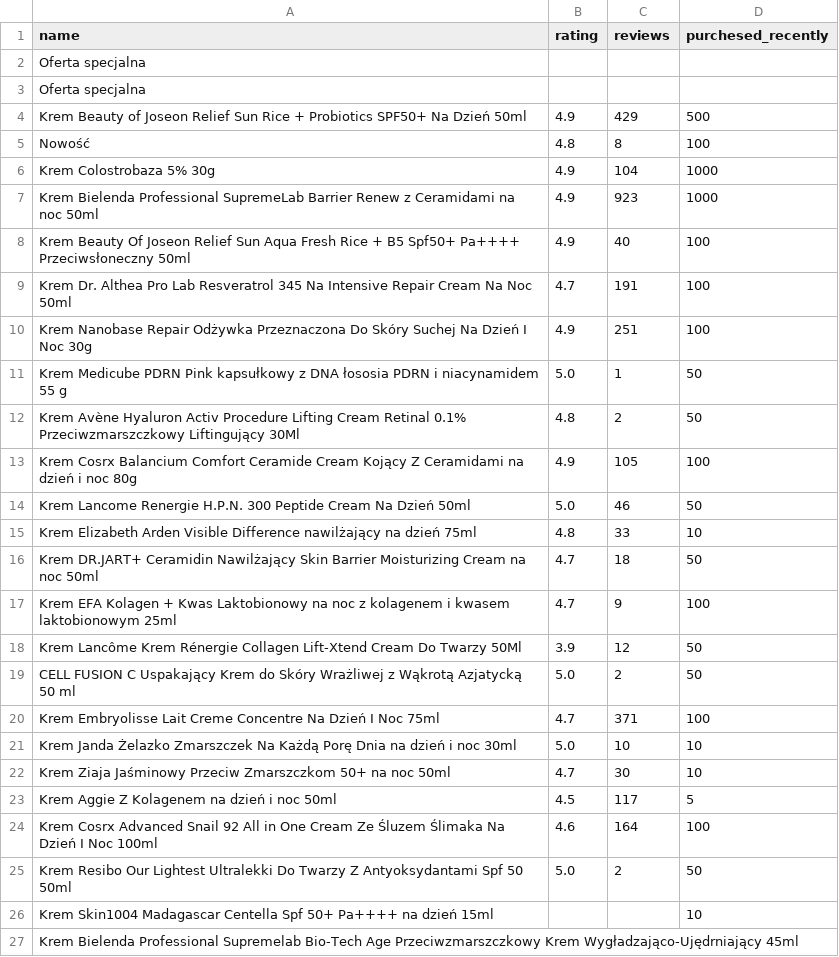
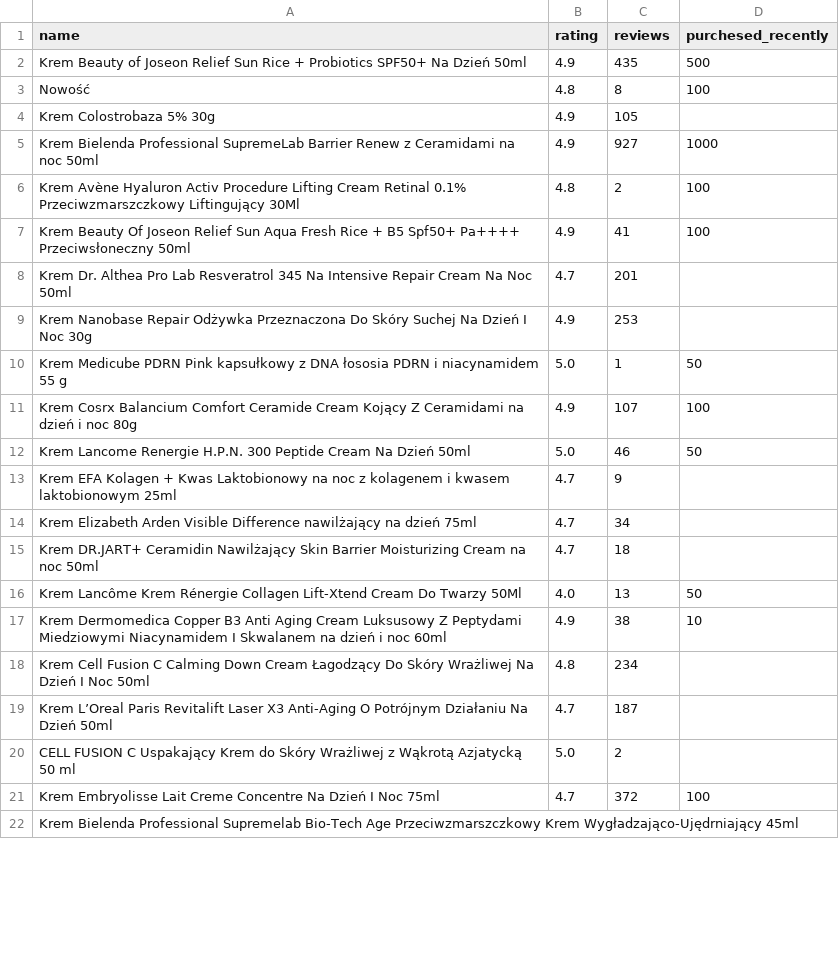
Before and after one commit to HadleyApennine/Beaty_data, a CSV file: results.csv, drawn as a sheet; only a part is shown; the diff covers the shown part only.

```diff
--- a/results.csv
+++ b/results.csv
@@ -1,27 +1,22 @@
 name,rating,reviews,purchesed_recently
-Oferta specjalna,,,
-Oferta specjalna,,,
-Krem Beauty of Joseon Relief Sun Rice + Probiotics SPF50+ Na Dzień 50ml,4.9,429,500
+Krem Beauty of Joseon Relief Sun Rice + Probiotics SPF50+ Na Dzień 50ml,4.9,435,500
 Nowość,4.8,8,100
-Krem Colostrobaza 5% 30g,4.9,104,1000
-Krem Bielenda Professional SupremeLab Barrier Renew z Ceramidami na noc 50ml,4.9,923,1000
-Krem Beauty Of Joseon Relief Sun Aqua Fresh Rice + B5 Spf50+ Pa++++ Przeciwsłoneczny 50ml,4.9,40,100
-Krem Dr. Althea Pro Lab Resveratrol 345 Na Intensive Repair Cream Na Noc 50ml,4.7,191,100
-Krem Nanobase Repair Odżywka Przeznaczona Do Skóry Suchej Na Dzień I Noc 30g,4.9,251,100
+Krem Colostrobaza 5% 30g,4.9,105,
+Krem Bielenda Professional SupremeLab Barrier Renew z Ceramidami na noc 50ml,4.9,927,1000
+Krem Avène Hyaluron Activ Procedure Lifting Cream Retinal 0.1% Przeciwzmarszczkowy Liftingujący 30Ml,4.8,2,100
+Krem Beauty Of Joseon Relief Sun Aqua Fresh Rice + B5 Spf50+ Pa++++ Przeciwsłoneczny 50ml,4.9,41,100
+Krem Dr. Althea Pro Lab Resveratrol 345 Na Intensive Repair Cream Na Noc 50ml,4.7,201,
+Krem Nanobase Repair Odżywka Przeznaczona Do Skóry Suchej Na Dzień I Noc 30g,4.9,253,
 Krem Medicube PDRN Pink kapsułkowy z DNA łososia PDRN i niacynamidem  55 g,5.0,1,50
-Krem Avène Hyaluron Activ Procedure Lifting Cream Retinal 0.1% Przeciwzmarszczkowy Liftingujący 30Ml,4.8,2,50
-Krem Cosrx Balancium Comfort Ceramide Cream Kojący Z Ceramidami na dzień i noc 80g,4.9,105,100
+Krem Cosrx Balancium Comfort Ceramide Cream Kojący Z Ceramidami na dzień i noc 80g,4.9,107,100
 Krem Lancome Renergie H.P.N. 300 Peptide Cream Na Dzień 50ml,5.0,46,50
-Krem Elizabeth Arden Visible Difference nawilżający na dzień 75ml,4.8,33,10
-Krem DR.JART+ Ceramidin Nawilżający Skin Barrier Moisturizing Cream na noc 50ml,4.7,18,50
-Krem EFA Kolagen + Kwas Laktobionowy na noc z kolagenem i kwasem laktobionowym 25ml,4.7,9,100
-Krem Lancôme Krem Rénergie Collagen Lift-Xtend Cream Do Twarzy 50Ml,3.9,12,50
-CELL FUSION C Uspakający Krem do Skóry Wrażliwej z Wąkrotą Azjatycką 50 ml,5.0,2,50
-Krem Embryolisse Lait Creme Concentre Na Dzień I Noc 75ml,4.7,371,100
-Krem Janda Żelazko Zmarszczek Na Każdą Porę Dnia na dzień i noc 30ml,5.0,10,10
-Krem Ziaja Jaśminowy Przeciw Zmarszczkom 50+ na noc 50ml,4.7,30,10
-Krem Aggie Z Kolagenem na dzień i noc 50ml,4.5,117,5
-Krem Cosrx Advanced Snail 92 All in One Cream Ze Śluzem Ślimaka Na Dzień I Noc 100ml,4.6,164,100
-Krem Resibo Our Lightest Ultralekki Do Twarzy Z Antyoksydantami Spf 50 50ml,5.0,2,50
-Krem Skin1004 Madagascar Centella Spf 50+ Pa++++ na dzień 15ml,,,10
+Krem EFA Kolagen + Kwas Laktobionowy na noc z kolagenem i kwasem laktobionowym 25ml,4.7,9,
+Krem Elizabeth Arden Visible Difference nawilżający na dzień 75ml,4.7,34,
+Krem DR.JART+ Ceramidin Nawilżający Skin Barrier Moisturizing Cream na noc 50ml,4.7,18,
+Krem Lancôme Krem Rénergie Collagen Lift-Xtend Cream Do Twarzy 50Ml,4.0,13,50
+Krem Dermomedica Copper B3 Anti Aging Cream Luksusowy Z Peptydami Miedziowymi Niacynamidem I Skwalanem na dzień i noc 60ml,4.9,38,10
+Krem Cell Fusion C Calming Down Cream Łagodzący Do Skóry Wrażliwej Na Dzień I Noc 50ml,4.8,234,
+Krem L’Oreal Paris Revitalift Laser X3 Anti-Aging O Potrójnym Działaniu Na Dzień 50ml,4.7,187,
+CELL FUSION C Uspakający Krem do Skóry Wrażliwej z Wąkrotą Azjatycką 50 ml,5.0,2,
+Krem Embryolisse Lait Creme Concentre Na Dzień I Noc 75ml,4.7,372,100
 Krem Bielenda Professional Supremelab Bio-Tech Age Przeciwzmarszczkowy Krem Wygładzająco-Ujędrniający 45ml,,,
```
Also changed, not shown: 6 added rows, 3 removed rows, 1 moved row and 1 edited cell elsewhere in this file, 2 other files.
